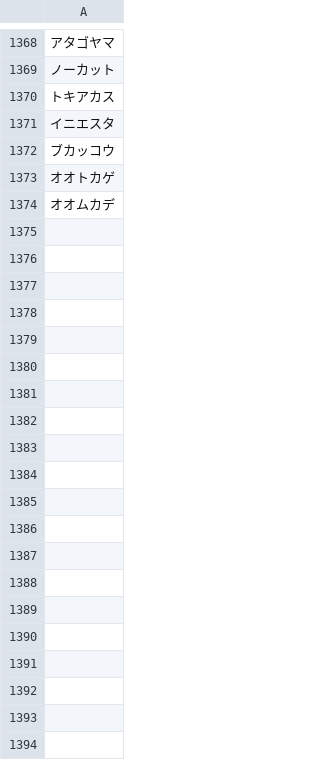
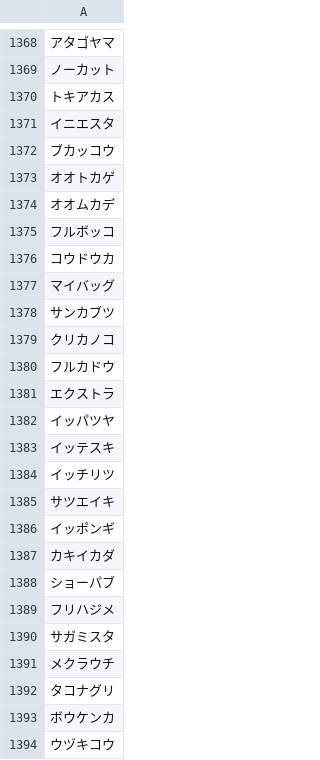
Before and after one commit to plumchloride/tango, a CSV file: kotonoha-tango/public/data/new_A.csv, drawn as a sheet; only a part is shown, gaps mark what is left out; the diff covers the shown part only.

```diff
--- a/kotonoha-tango/public/data/new_A.csv
+++ b/kotonoha-tango/public/data/new_A.csv
@@ -1374 +1374,21 @@
 オオムカデ
+フルボッコ
+コウドウカ
+マイバッグ
+サンカブツ
+クリカノコ
+フルカドウ
+エクストラ
+イッパツヤ
+イッテスキ
+イッチリツ
+サツエイキ
+イッポンギ
+カキイカダ
+ショーパブ
+フリハジメ
+サガミスタ
+メクラウチ
+タコナグリ
+ボウケンカ
+ウヅキコウ
```
Also changed, not shown: 117 added rows elsewhere in this file, kotonoha-tango/public/data/A_data_new.csv, kotonoha-tango/public/data/Q_fil_ippan.csv, 4 other files.
